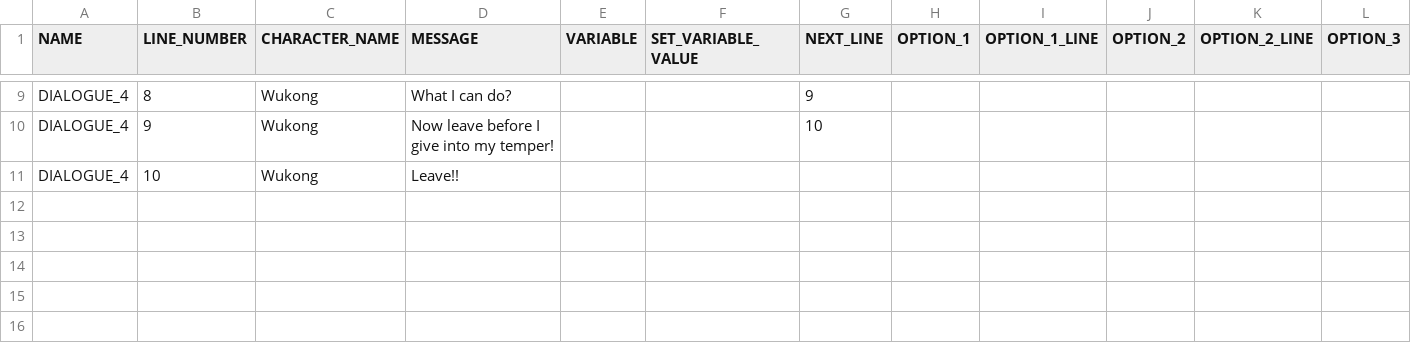
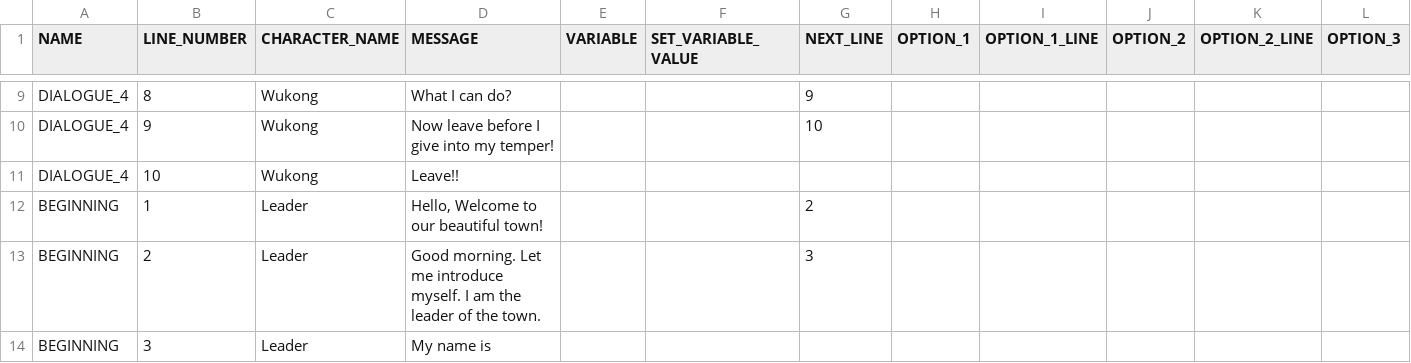
Before and after one commit to arcualberta/VillageGameLocal, a CSV file: China/scenes/dialog.csv, drawn as a sheet; only a part is shown, gaps mark what is left out; rows hold the shown columns only; the diff names each change by its address in the sheet, - before the commit and + after, or states it on an @@ line.

Commit message:
Added some of the new dialog

```diff
--- a/China/scenes/dialog.csv
+++ b/China/scenes/dialog.csv
+row 12: BEGINNING | 1 | Leader | Hello, Welcome to our beautiful town! |  |  | 2
+row 13: BEGINNING | 2 | Leader | Good morning. Let me introduce myself. I am the leader of the town. |  |  | 3
+row 14: BEGINNING | 3 | Leader | My name is
```
